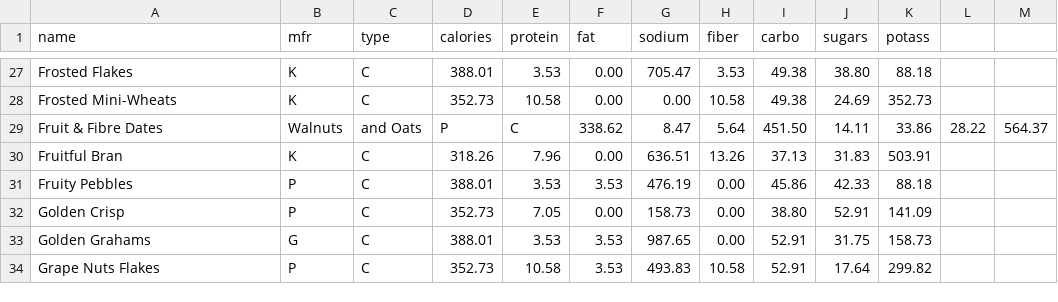
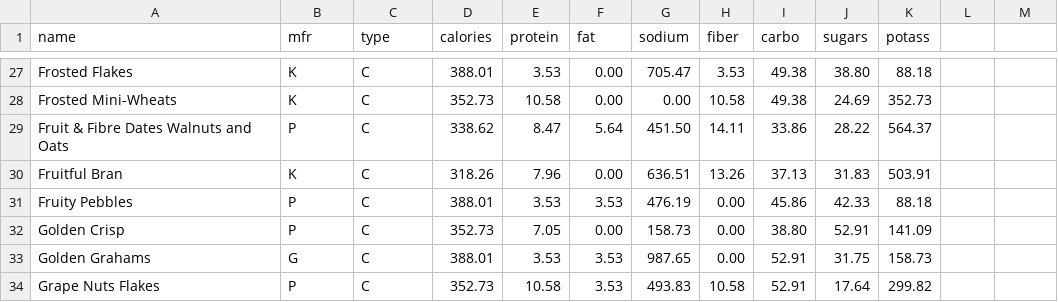
Before and after one commit to sewalemw-ctrl/conceptualising-an-algorithm_P1, a CSV file: data/cereals.csv, drawn as a sheet; only a part is shown, gaps mark what is left out.

Commit message:
Update cereals.csv

```diff
--- a/data/cereals.csv
+++ b/data/cereals.csv
@@ -28,3 +28,3 @@ Frosted Flakes,K,C,388.01,3.53,0.00,705.47,3.53,49.38,38.80,88.18
 Frosted Mini-Wheats,K,C,352.73,10.58,0.00,0.00,10.58,49.38,24.69,352.73
-Fruit & Fibre Dates, Walnuts, and Oats,P,C,338.62,8.47,5.64,451.50,14.11,33.86,28.22,564.37
+Fruit & Fibre Dates Walnuts and Oats,P,C,338.62,8.47,5.64,451.50,14.11,33.86,28.22,564.37
 Fruitful Bran,K,C,318.26,7.96,0.00,636.51,13.26,37.13,31.83,503.91
```
